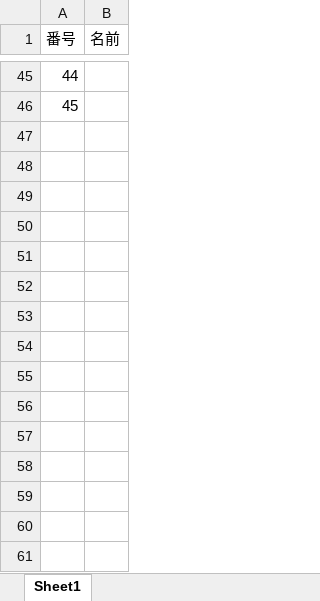
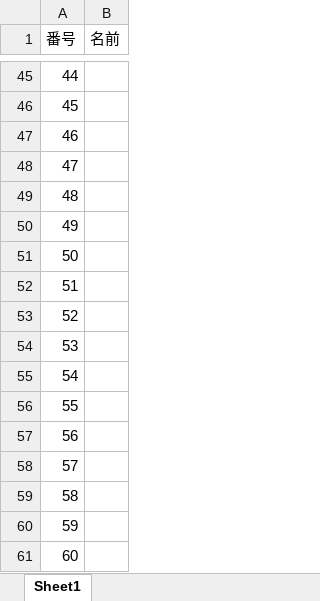
Before and after one commit to Yuki-Kanamori/eDNA_INLA, an Excel workbook: results/文献リスト.xlsx, sheet Sheet1, drawn as a sheet; only a part is shown, gaps mark what is left out; values as stored, in another font and other column widths than the file's, no borders; the diff covers the shown part only; the diff names each change by its address in the sheet, - before the commit and + after, or states it on an @@ line.

```diff
--- a/results/文献リスト.xlsx (sheet Sheet1)
+++ b/results/文献リスト.xlsx (sheet Sheet1)
+row 47: 46
+row 48: 47
+row 49: 48
+row 50: 49
+row 51: 50
+row 52: 51
+row 53: 52
+row 54: 53
+row 55: 54
+row 56: 55
+row 57: 56
+row 58: 57
+row 59: 58
+row 60: 59
+row 61: 60
```
Also changed, not shown: 28 added rows, 28 removed rows and 9 edited cells elsewhere in this sheet.
